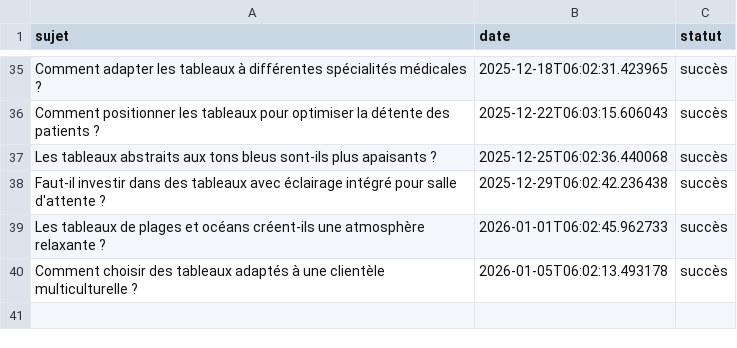
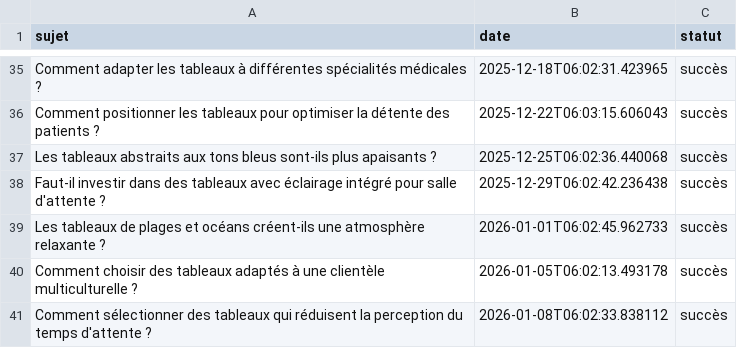
Before and after one commit to Metalosmose21/Salle-d-attente-1, a CSV file: sujets_traites.csv, drawn as a sheet; only a part is shown, gaps mark what is left out.

```diff
--- a/sujets_traites.csv
+++ b/sujets_traites.csv
@@ -40 +40,2 @@ Les tableaux de plages et océans créent-ils une atmosphère relaxante ?,2026-0
 Comment choisir des tableaux adaptés à une clientèle multiculturelle ?,2026-01-05T06:02:13.493178,succès
+Comment sélectionner des tableaux qui réduisent la perception du temps d'attente ?,2026-01-08T06:02:33.838112,succès
```
Also changed, not shown: sujets.csv.
